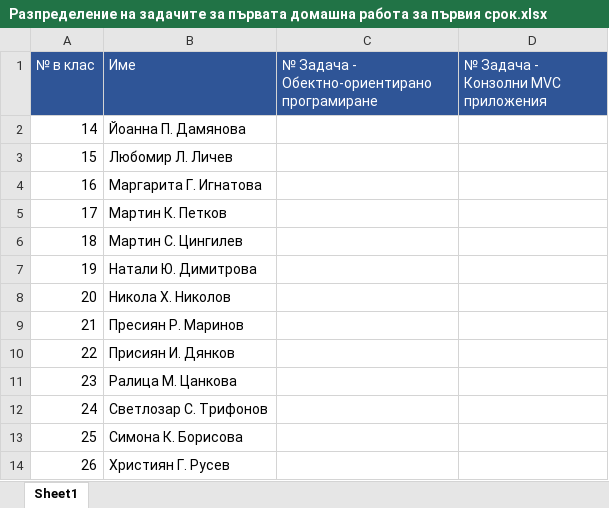
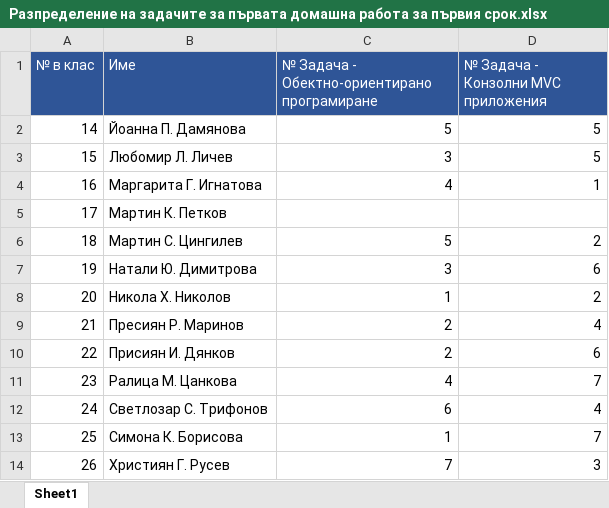
Before and after one commit to plamenna-petrova/Practical-Software-Development-11D, an Excel workbook: src/Homeworks/Разпределение на задачите за първата домашна работа за първия срок.xlsx, sheet Sheet1, drawn as a sheet; values as stored, in another font and other column widths than the file's, no borders; conditional formats not drawn; the diff names each change by its address in the sheet, - before the commit and + after, or states it on an @@ line.

Commit message:
Added homework tasks distribution list

```diff
--- a/src/Homeworks/Разпределение на задачите за първата домашна работа за първия срок.xlsx (sheet Sheet1)
+++ b/src/Homeworks/Разпределение на задачите за първата домашна работа за първия срок.xlsx (sheet Sheet1)
-C2: (empty)
+C2: 5
-D2:D3: (empty)
+D2:D3: 5
-C3: (empty)
+C3: 3
-C4: (empty)
+C4: 4
-D4: (empty)
+D4: 1
-C6: (empty)
+C6: 5
-D6: (empty)
+D6: 2
-C7: (empty)
+C7: 3
-D7: (empty)
+D7: 6
-C8: (empty)
+C8: 1
-D8: (empty)
+D8: 2
-C9:C10: (empty)
+C9:C10: 2
-D9: (empty)
+D9: 4
-D10: (empty)
+D10: 6
-C11: (empty)
+C11: 4
-D11: (empty)
+D11: 7
-C12: (empty)
+C12: 6
-D12: (empty)
+D12: 4
-C13: (empty)
+C13: 1
-D13: (empty)
+D13: 7
-C14: (empty)
+C14: 7
-D14: (empty)
+D14: 3
```
Also changed, not shown: 1 other file.
